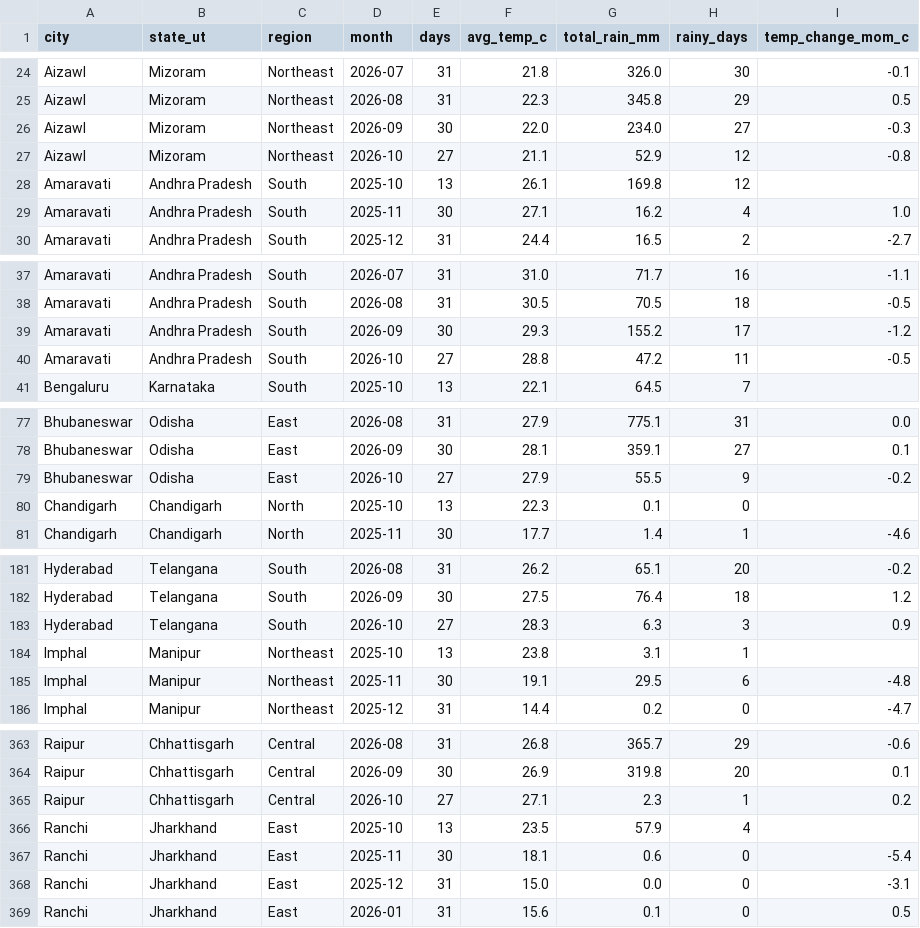
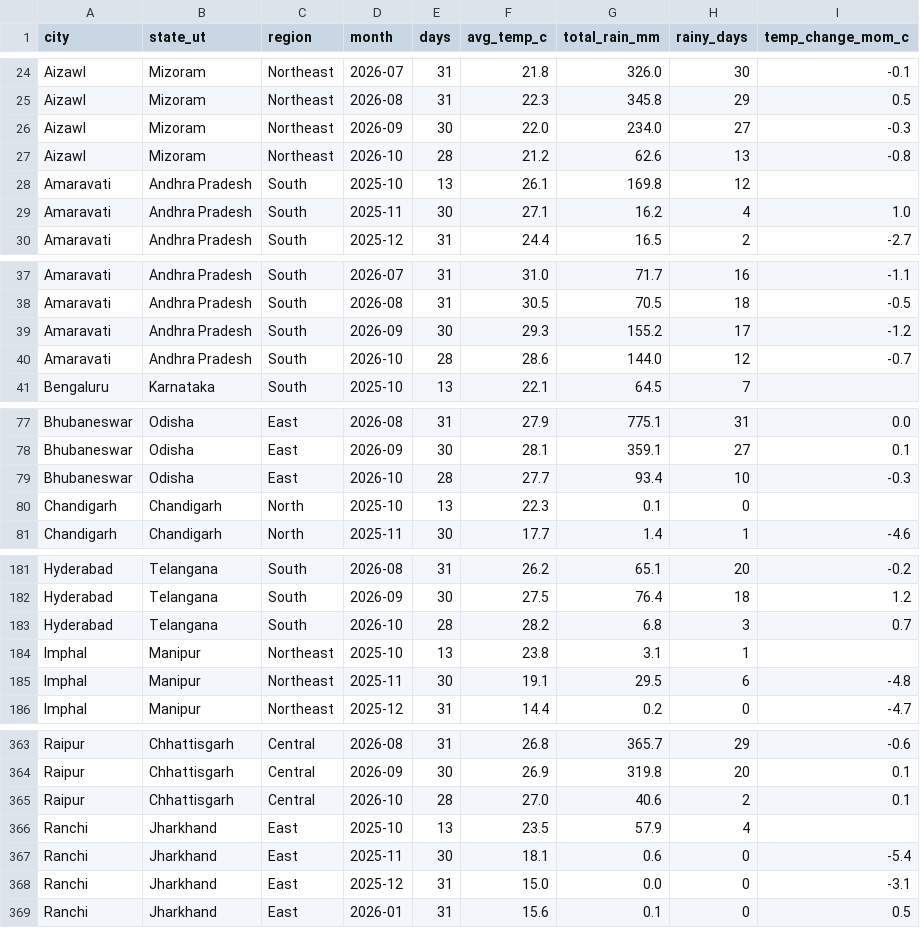
Before and after one commit to srishti-portfolio/weather-analysis-dashboard, a CSV file: powerbi/data/report_monthly.csv, drawn as a sheet; only a part is shown, gaps mark what is left out; the diff covers the shown part only.

```diff
--- a/powerbi/data/report_monthly.csv
+++ b/powerbi/data/report_monthly.csv
@@ -26,3 +26,3 @@ Aizawl,Mizoram,Northeast,2026-08,31,22.3,345.8,29,0.5
 Aizawl,Mizoram,Northeast,2026-09,30,22.0,234.0,27,-0.3
-Aizawl,Mizoram,Northeast,2026-10,27,21.1,52.9,12,-0.8
+Aizawl,Mizoram,Northeast,2026-10,28,21.2,62.6,13,-0.8
 Amaravati,Andhra Pradesh,South,2025-10,13,26.1,169.8,12,
@@ -39,3 +39,3 @@ Amaravati,Andhra Pradesh,South,2026-08,31,30.5,70.5,18,-0.5
 Amaravati,Andhra Pradesh,South,2026-09,30,29.3,155.2,17,-1.2
-Amaravati,Andhra Pradesh,South,2026-10,27,28.8,47.2,11,-0.5
+Amaravati,Andhra Pradesh,South,2026-10,28,28.6,144.0,12,-0.7
 Bengaluru,Karnataka,South,2025-10,13,22.1,64.5,7,
@@ -78,3 +78,3 @@ Bhubaneswar,Odisha,East,2026-08,31,27.9,775.1,31,0.0
 Bhubaneswar,Odisha,East,2026-09,30,28.1,359.1,27,0.1
-Bhubaneswar,Odisha,East,2026-10,27,27.9,55.5,9,-0.2
+Bhubaneswar,Odisha,East,2026-10,28,27.7,93.4,10,-0.3
 Chandigarh,Chandigarh,North,2025-10,13,22.3,0.1,0,
@@ -182,3 +182,3 @@ Hyderabad,Telangana,South,2026-08,31,26.2,65.1,20,-0.2
 Hyderabad,Telangana,South,2026-09,30,27.5,76.4,18,1.2
-Hyderabad,Telangana,South,2026-10,27,28.3,6.3,3,0.9
+Hyderabad,Telangana,South,2026-10,28,28.2,6.8,3,0.7
 Imphal,Manipur,Northeast,2025-10,13,23.8,3.1,1,
@@ -364,3 +364,3 @@ Raipur,Chhattisgarh,Central,2026-08,31,26.8,365.7,29,-0.6
 Raipur,Chhattisgarh,Central,2026-09,30,26.9,319.8,20,0.1
-Raipur,Chhattisgarh,Central,2026-10,27,27.1,2.3,1,0.2
+Raipur,Chhattisgarh,Central,2026-10,28,27.0,40.6,2,0.1
 Ranchi,Jharkhand,East,2025-10,13,23.5,57.9,4,
```
Also changed, not shown: 68 edited cells elsewhere in this file, powerbi/data/pipeline_runs.csv, powerbi/data/report_city_summary_30d.csv, 6 other files.
